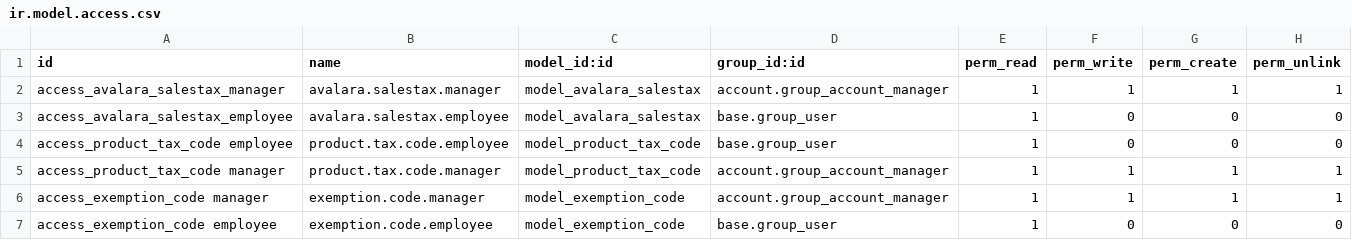
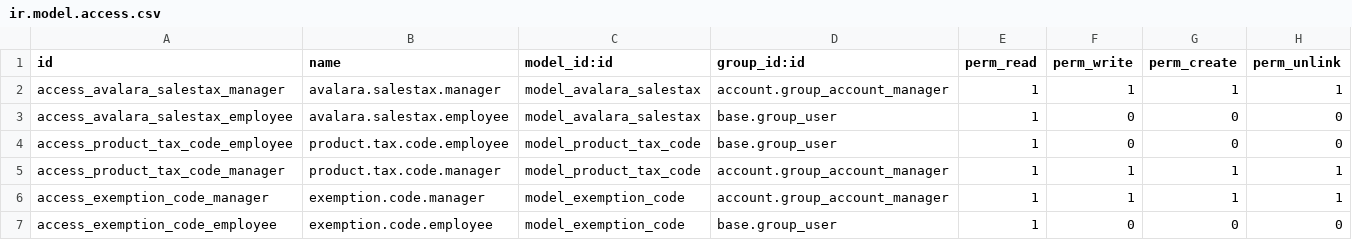
Before and after one commit to OCA/account-fiscal-rule, a CSV file: account_avatax/security/ir.model.access.csv, drawn as a sheet.

Commit message:
[MIG] account_avatax: Migration to 14.0

```diff
--- a/account_avatax/security/ir.model.access.csv
+++ b/account_avatax/security/ir.model.access.csv
@@ -3,5 +3,5 @@ access_avalara_salestax_manager,avalara.salestax.manager,model_avalara_salestax,
 access_avalara_salestax_employee,avalara.salestax.employee,model_avalara_salestax,base.group_user,1,0,0,0
-access_product_tax_code employee,product.tax.code.employee,model_product_tax_code,base.group_user,1,0,0,0
-access_product_tax_code manager,product.tax.code.manager,model_product_tax_code,account.group_account_manager,1,1,1,1
-access_exemption_code manager,exemption.code.manager,model_exemption_code,account.group_account_manager,1,1,1,1
-access_exemption_code employee,exemption.code.employee,model_exemption_code,base.group_user,1,0,0,0
+access_product_tax_code_employee,product.tax.code.employee,model_product_tax_code,base.group_user,1,0,0,0
+access_product_tax_code_manager,product.tax.code.manager,model_product_tax_code,account.group_account_manager,1,1,1,1
+access_exemption_code_manager,exemption.code.manager,model_exemption_code,account.group_account_manager,1,1,1,1
+access_exemption_code_employee,exemption.code.employee,model_exemption_code,base.group_user,1,0,0,0
```
Also changed, not shown: 11 other files.
